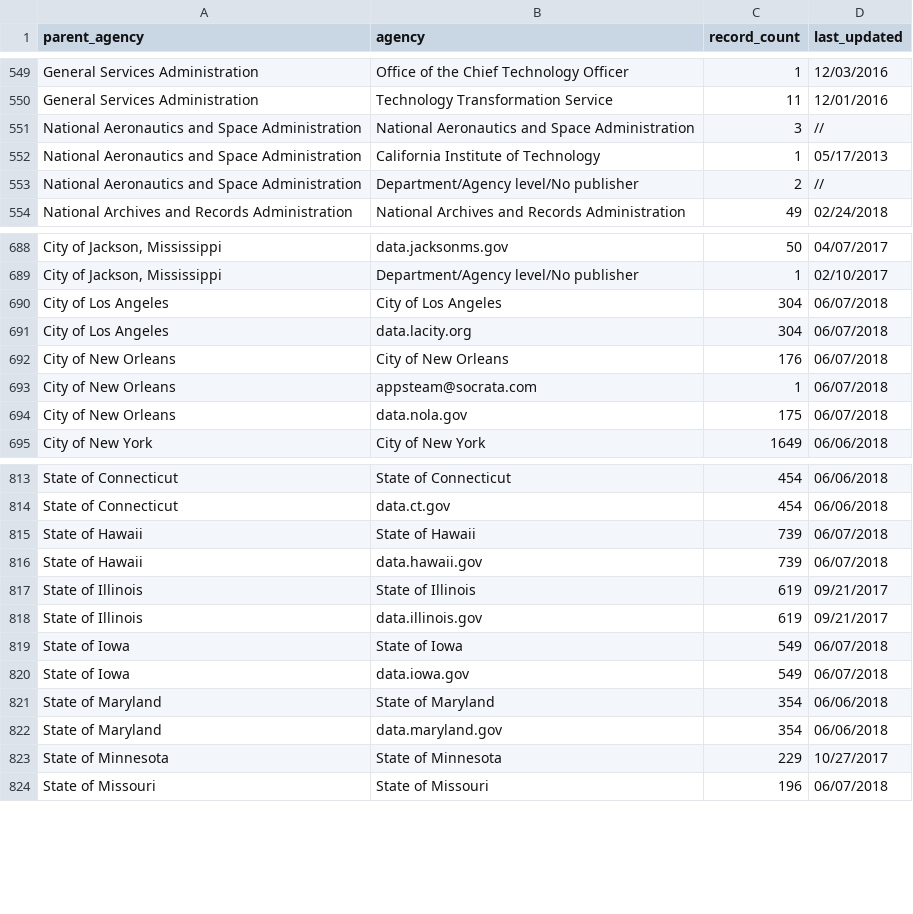
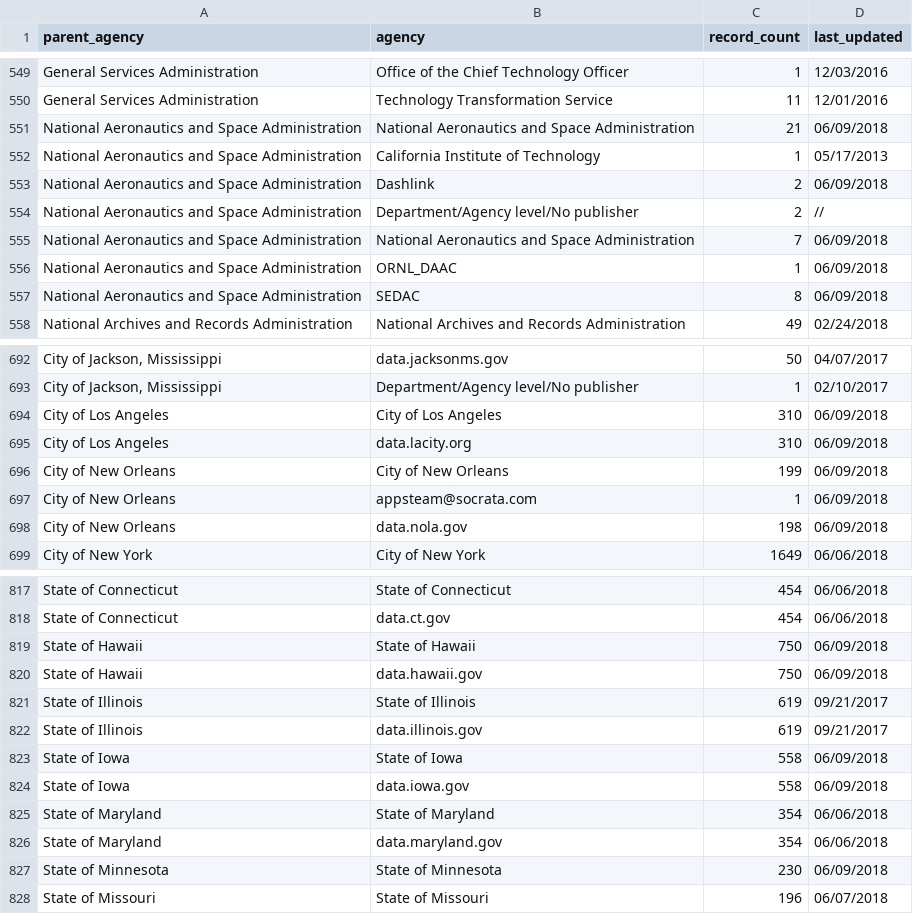
Before and after one commit to hancush/eyeball, a CSV file: archive.csv, drawn as a sheet; only a part is shown, gaps mark what is left out; addresses are those after the commit; the diff covers the shown part only; the diff names each change by its address in the sheet, - before the commit and + after, or states it on an @@ line.

```diff
--- a/archive.csv
+++ b/archive.csv
-C551 (record_count): 3
+C551 (record_count): 21
-D551 (last_updated): //
+D551 (last_updated): 06/09/2018
+row 553: National Aeronautics and Space Administration | Dashlink | 2 | 06/09/2018
+row 555: National Aeronautics and Space Administration | National Aeronautics and Space Administration | 7 | 06/09/2018
+row 556: National Aeronautics and Space Administration | ORNL_DAAC | 1 | 06/09/2018
+row 557: National Aeronautics and Space Administration | SEDAC | 8 | 06/09/2018
-C694:C695 (record_count): 304
+C694:C695 (record_count): 310
-D694:D698 (last_updated): 06/07/2018
+D694:D698 (last_updated): 06/09/2018
-C696 (record_count): 176
+C696 (record_count): 199
-C698 (record_count): 175
+C698 (record_count): 198
-C819:C820 (record_count): 739
+C819:C820 (record_count): 750
-D819:D820 (last_updated): 06/07/2018
+D819:D820 (last_updated): 06/09/2018
-C823:C824 (record_count): 549
+C823:C824 (record_count): 558
-D823:D824 (last_updated): 06/07/2018
+D823:D824 (last_updated): 06/09/2018
-C827 (record_count): 229
+C827 (record_count): 230
-D827 (last_updated): 10/27/2017
+D827 (last_updated): 06/09/2018
```
Also changed, not shown: 110 edited cells elsewhere in this file, output/churn_summary.csv, output/log.csv.
